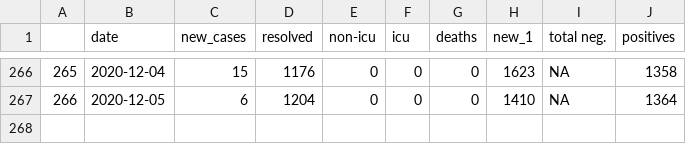
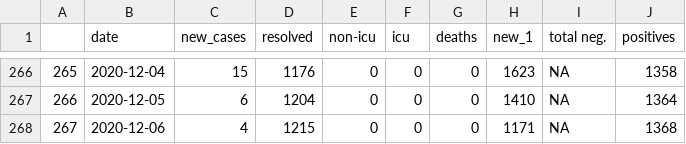
Before and after one commit to gshotwell/ns_covid, a CSV file: ns_daily_covid.csv, drawn as a sheet; only a part is shown, gaps mark what is left out.

```diff
--- a/ns_daily_covid.csv
+++ b/ns_daily_covid.csv
@@ -267 +267,2 @@
 "266",2020-12-05,6,1204,0,0,0,1410,NA,1364
+"267",2020-12-06,4,1215,0,0,0,1171,NA,1368
```
Also changed, not shown: 1 other file.
